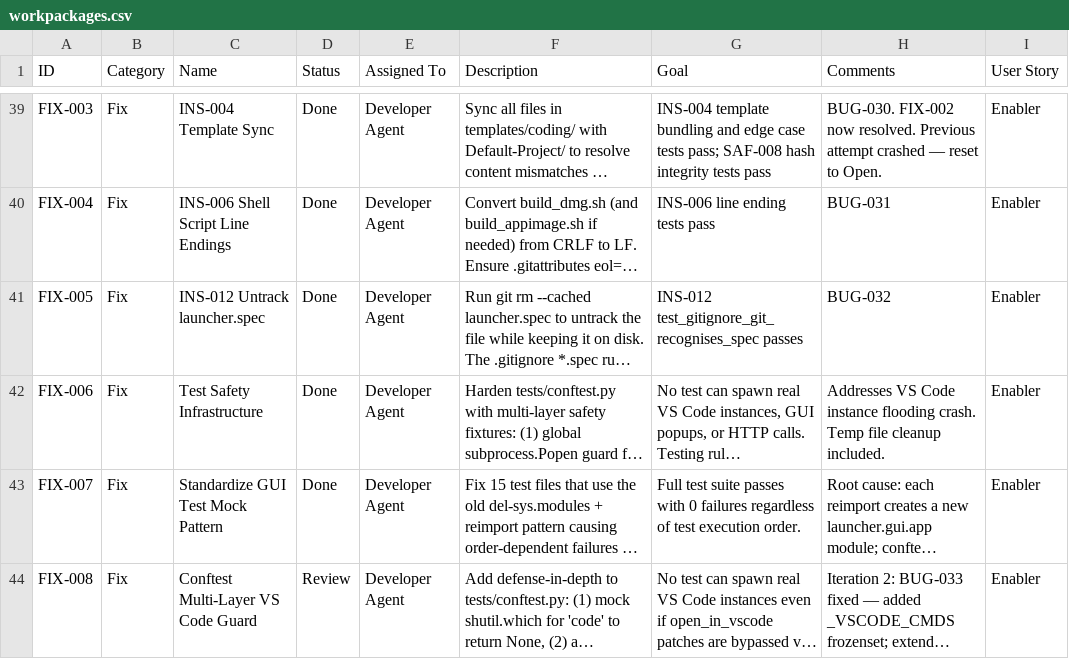
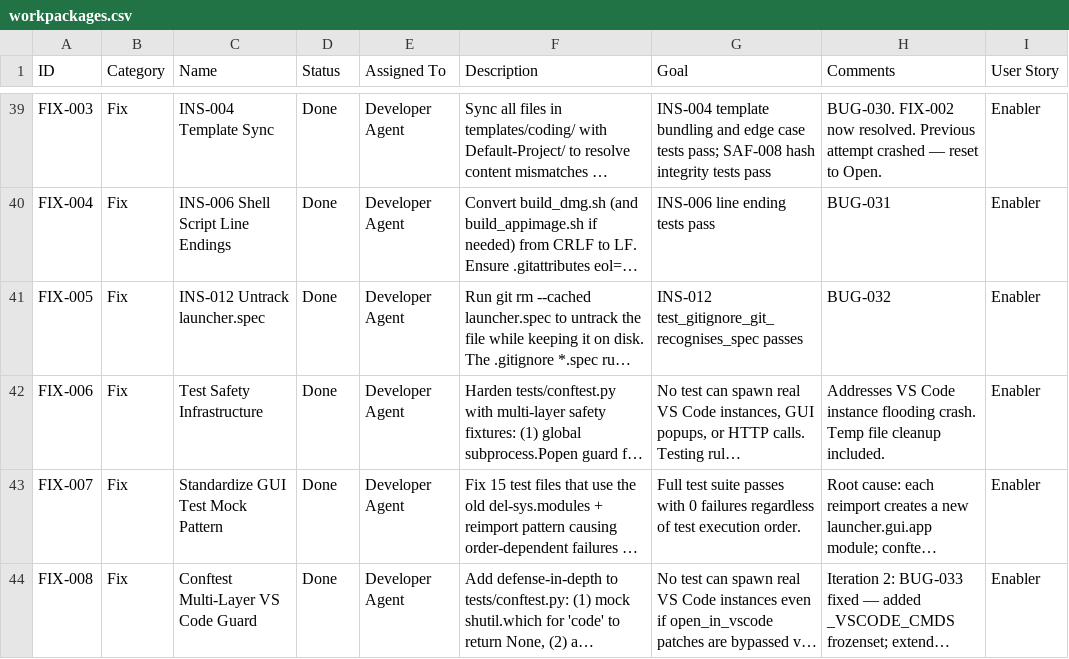
Before and after one commit to xX2Angelo8Xx/Turbulence-Solutions-Safe-Agent-Workspace, a CSV file: docs/workpackages/workpackages.csv, drawn as a sheet; only a part is shown, gaps mark what is left out; long unchanged cells end in …; the diff names each change by its address in the sheet, - before the commit and + after, or states it on an @@ line.

```diff
--- a/docs/workpackages/workpackages.csv
+++ b/docs/workpackages/workpackages.csv
-D44 (Status): Review
+D44 (Status): Done
```
Also changed, not shown: docs/bugs/bugs.csv, docs/test-results/test-results.csv, 1 other file.
